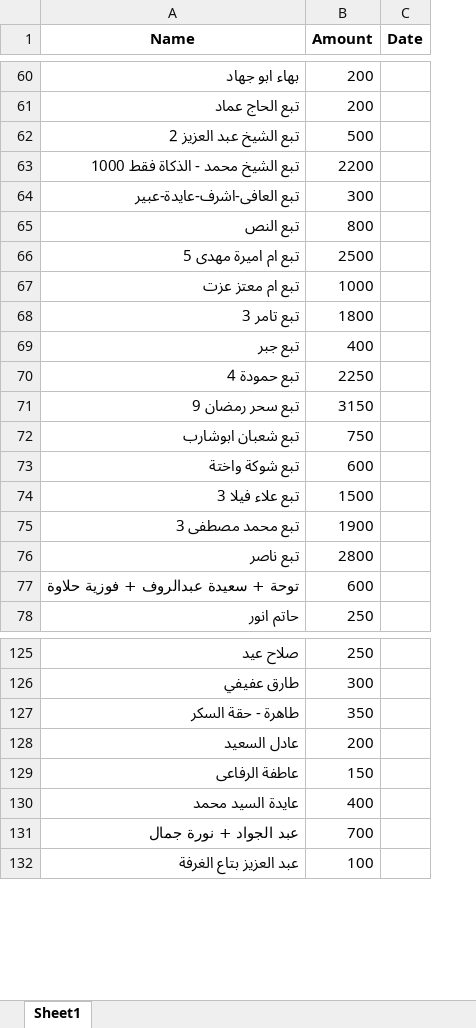
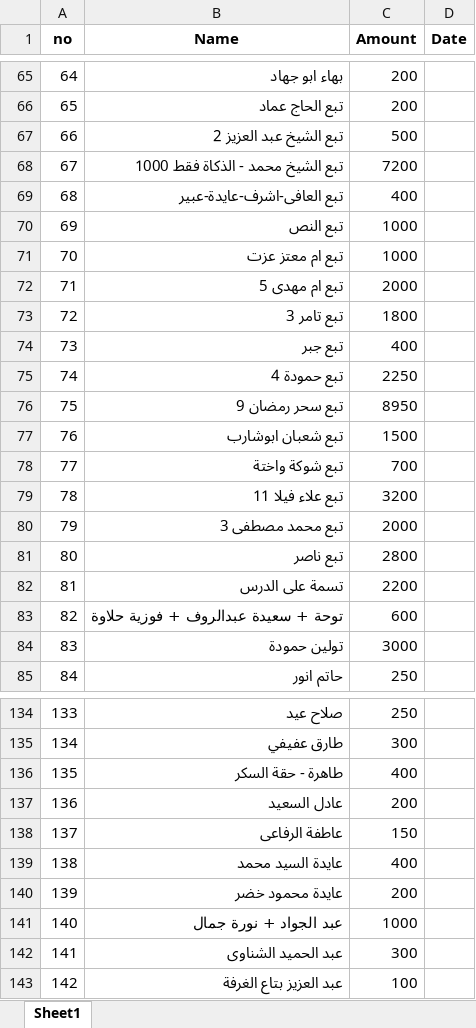
Before and after one commit to elwa2/zakat, an Excel workbook: zakat_system/zakat_data.xlsx, sheet Sheet1, drawn as a sheet; only a part is shown, gaps mark what is left out; values as stored, in another font and other column widths than the file's, no borders; removed rows and columns are numbered as before the commit, all else as after; the diff covers the shown part only; the diff names each change by its address in the sheet, - before the commit and + after, or states it on an @@ line.

```diff
--- a/zakat_system/zakat_data.xlsx (sheet Sheet1)
+++ b/zakat_system/zakat_data.xlsx (sheet Sheet1)
+column A (no), rows 65-71: 64 | 65 | 66 | 67 | 68 | 69 | 70; rows 73-78: 72 | 73 | 74 | 75 | 76 | 77; rows 80-81: 79 | 80; row 83: 82; row 85: 84; rows 134-139: 133 | 134 | 135 | 136 | 137 | 138; row 141: 140; row 143: 142
-C68 (Amount): 2200
+C68 (Amount): 7200
-C69 (Amount): 300
+C69 (Amount): 400
-C70 (Amount): 800
+C70 (Amount): 1000
-row 66: تبع ام اميرة مهدى 5 | 2500
+row 72: 71 | تبع ام مهدى 5 | 2000
-C76 (Amount): 3150
+C76 (Amount): 8950
-C77 (Amount): 750
+C77 (Amount): 1500
-C78 (Amount): 600
+C78 (Amount): 700
-row 74: تبع علاء فيلا 3 | 1500
+row 79: 78 | تبع علاء فيلا 11 | 3200
-C80 (Amount): 1900
+C80 (Amount): 2000
+row 82: 81 | تسمة على الدرس | 2200
+row 84: 83 | تولين حمودة | 3000
-C136 (Amount): 350
+C136 (Amount): 400
+row 140: 139 | عايدة محمود خضر | 200
-C141 (Amount): 700
+C141 (Amount): 1000
+row 142: 141 | عبد الحميد الشناوى | 300
```
Also changed, not shown: 17 added rows, 1 removed row and 9 edited cells elsewhere in this sheet, 5 other files.
